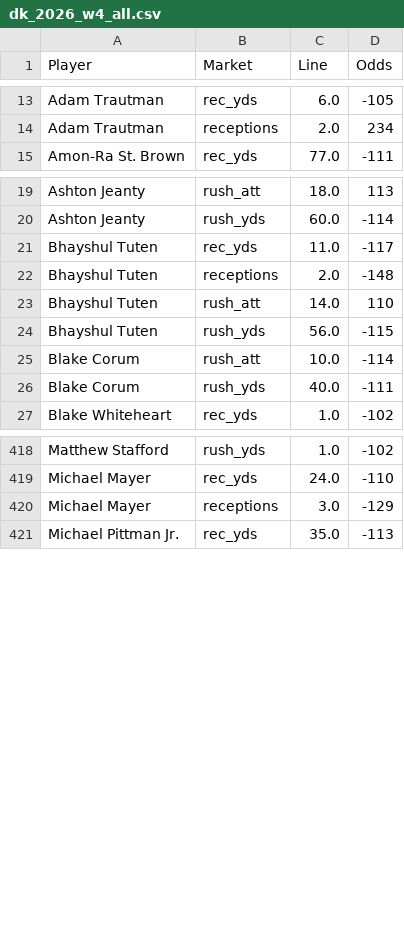
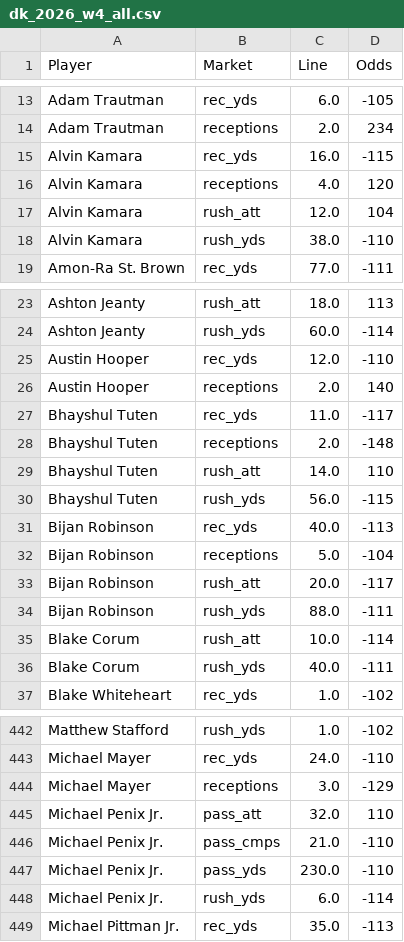
Before and after one commit to fozzyyozzy/edge-index, a CSV file: automation/lines/dk_2026_w4_all.csv, drawn as a sheet; only a part is shown, gaps mark what is left out; the diff covers the shown part only; the diff names each change by its address in the sheet, - before the commit and + after, or states it on an @@ line.

```diff
--- a/automation/lines/dk_2026_w4_all.csv
+++ b/automation/lines/dk_2026_w4_all.csv
+row 15: Alvin Kamara | rec_yds | 16.0 | -115
+row 16: Alvin Kamara | receptions | 4.0 | 120
+row 17: Alvin Kamara | rush_att | 12.0 | 104
+row 18: Alvin Kamara | rush_yds | 38.0 | -110
+row 25: Austin Hooper | rec_yds | 12.0 | -110
+row 26: Austin Hooper | receptions | 2.0 | 140
+row 31: Bijan Robinson | rec_yds | 40.0 | -113
+row 32: Bijan Robinson | receptions | 5.0 | -104
+row 33: Bijan Robinson | rush_att | 20.0 | -117
+row 34: Bijan Robinson | rush_yds | 88.0 | -111
+row 445: Michael Penix Jr. | pass_att | 32.0 | 110
+row 446: Michael Penix Jr. | pass_cmps | 21.0 | -110
+row 447: Michael Penix Jr. | pass_yds | 230.0 | -110
+row 448: Michael Penix Jr. | rush_yds | 6.0 | -114
```
Also changed, not shown: 22 added rows and 4 edited cells elsewhere in this file, automation/lines/dk_2026_w4_mnf.csv, automation/lines/dk_2026_w4_sun.csv, 14 other files.
